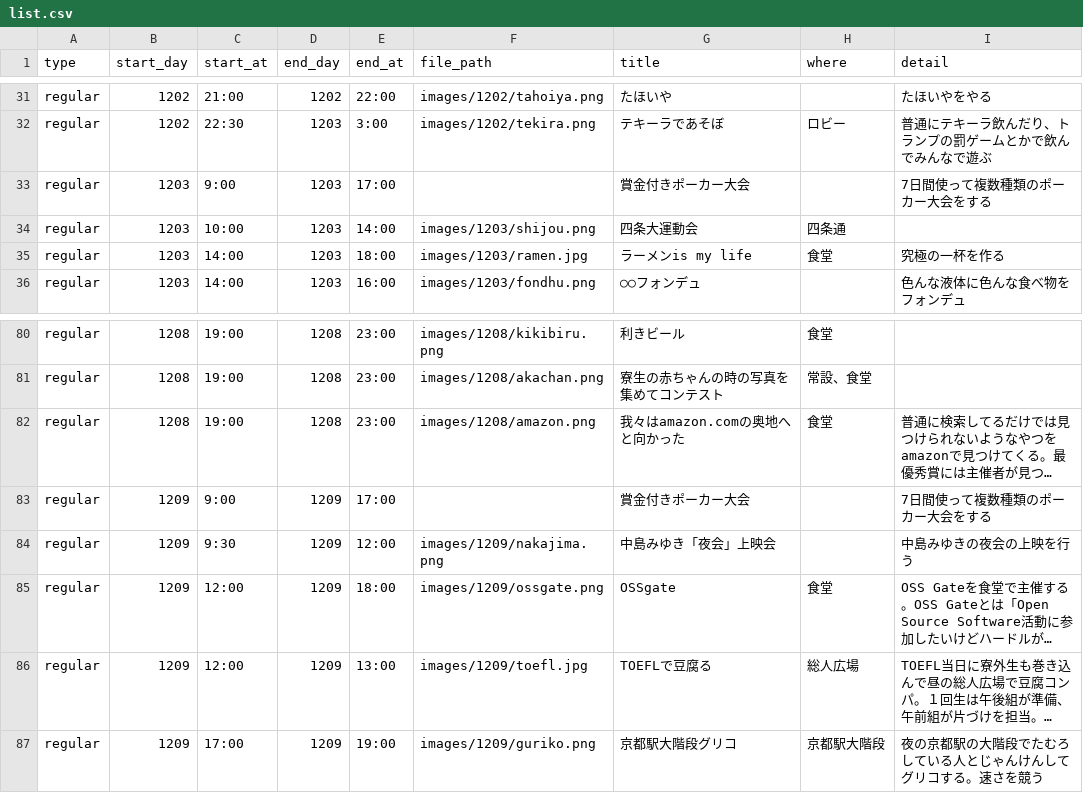
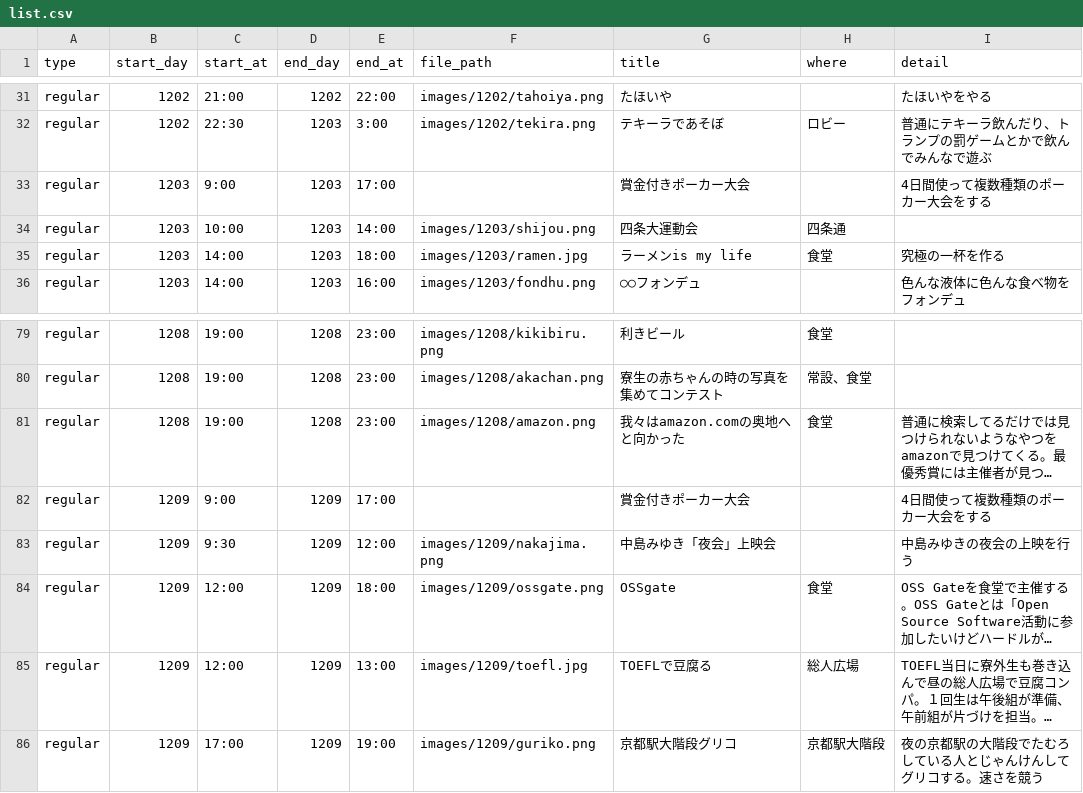
Before and after one commit to kumano-dormitory/Kumanofes2017data, a CSV file: list.csv, drawn as a sheet; only a part is shown, gaps mark what is left out; long unchanged cells end in …; addresses are those after the commit; the diff covers the shown part only; the diff names each change by its address in the sheet, - before the commit and + after, or states it on an @@ line.

```diff
--- a/list.csv
+++ b/list.csv
-I33 (detail): 7日間使って複数種類のポーカー大会をする
+I33 (detail): 4日間使って複数種類のポーカー大会をする
-I82 (detail): 7日間使って複数種類のポーカー大会をする
+I82 (detail): 4日間使って複数種類のポーカー大会をする
```
Also changed, not shown: 3 added rows, 3 removed rows and 2 edited cells elsewhere in this file, 3 other files.
